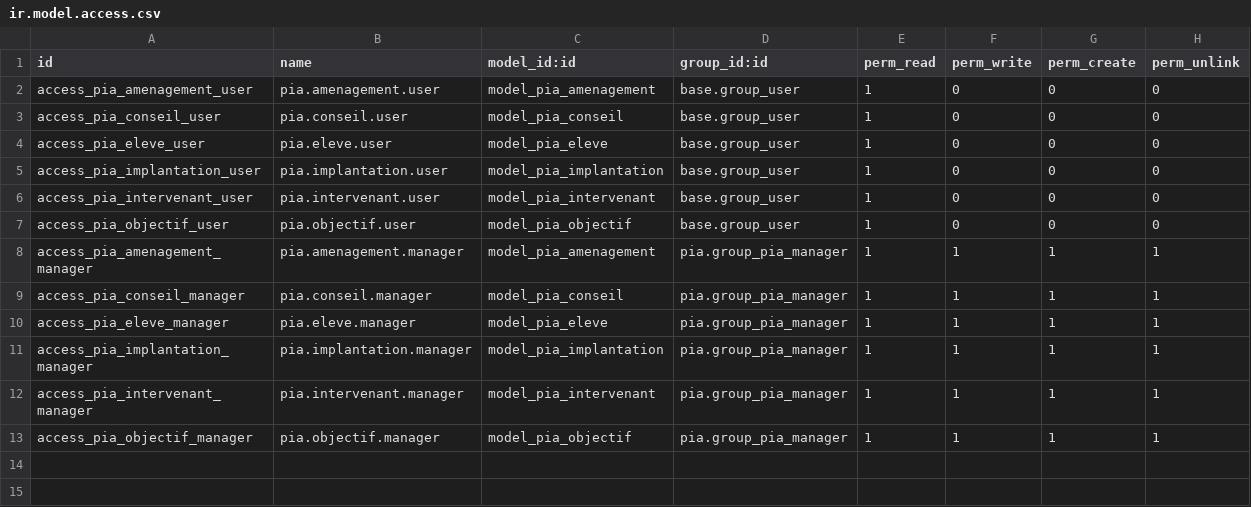
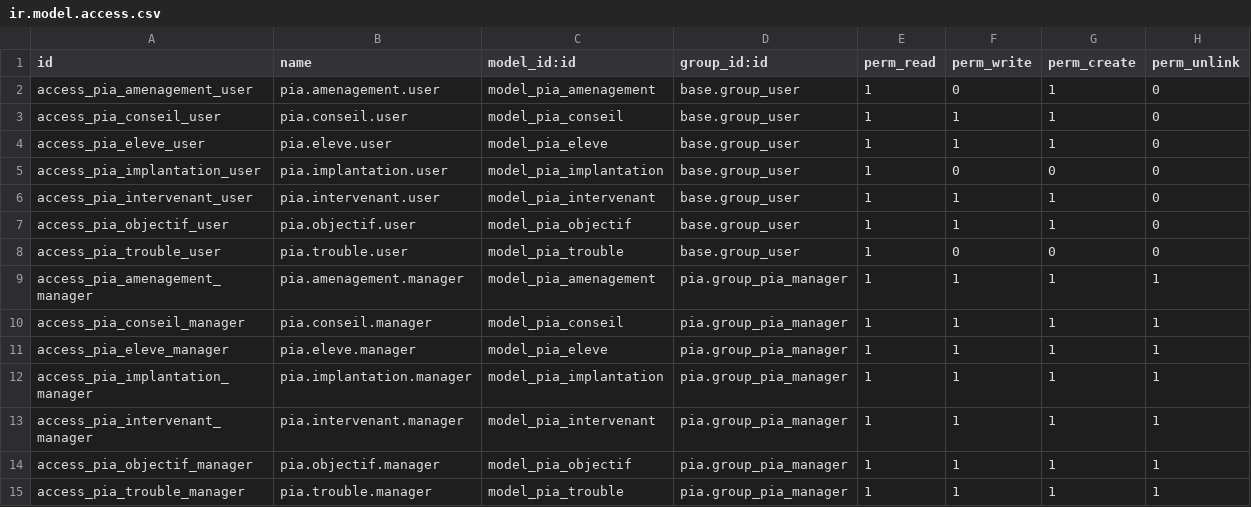
Before and after one commit to Whenrow/pia, a CSV file: pia/security/ir.model.access.csv, drawn as a sheet; the diff names each change by its address in the sheet, - before the commit and + after, or states it on an @@ line.

```diff
--- a/pia/security/ir.model.access.csv
+++ b/pia/security/ir.model.access.csv
-G2:G4 (perm_create): 0
+G2:G4 (perm_create): 1
-F3:F4 (perm_write): 0
+F3:F4 (perm_write): 1
-F6:F7 (perm_write): 0
+F6:F7 (perm_write): 1
-G6:G7 (perm_create): 0
+G6:G7 (perm_create): 1
+row 8: access_pia_trouble_user | pia.trouble.user | model_pia_trouble | base.group_user | 1 | 0 | 0 | 0
+row 15: access_pia_trouble_manager | pia.trouble.manager | model_pia_trouble | pia.group_pia_manager | 1 | 1 | 1 | 1
```
Also changed, not shown: 16 other files.
